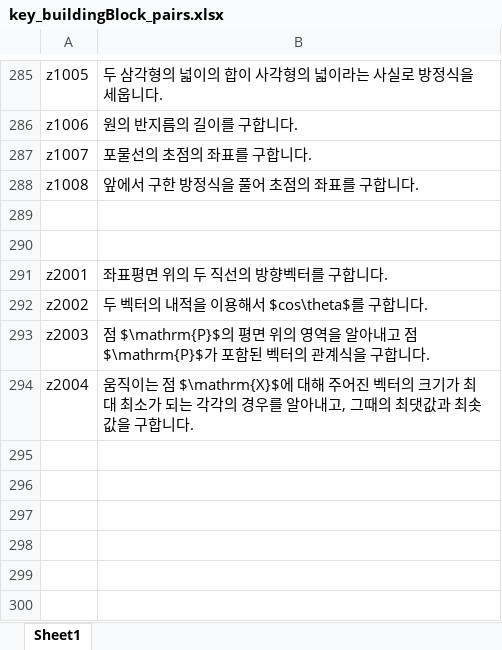
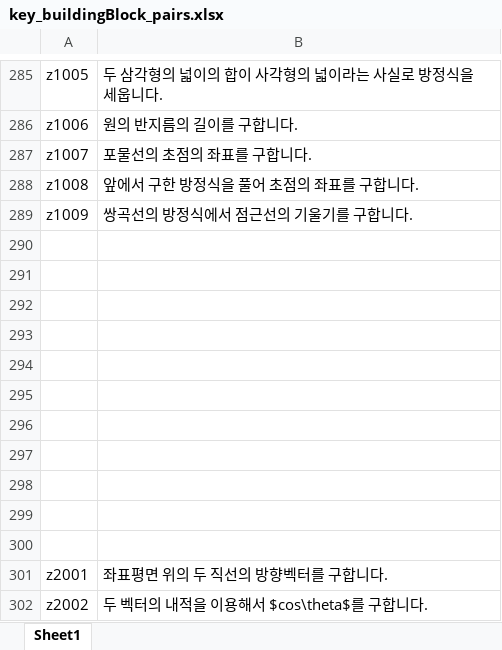
Before and after one commit to sheomonger/BuildingBlocks_2022KCSAT, an Excel workbook: key_buildingBlock_pairs.xlsx, sheet Sheet1, drawn as a sheet; only a part is shown, gaps mark what is left out; the shorter side is filled out with more unchanged rows; values as stored, in another font and other column widths than the file's, no borders; the diff names each change by its address in the sheet, - before the commit and + after, or states it on an @@ line.

Commit message:
added key-val pairs for z23, z24 in 32109

```diff
--- a/key_buildingBlock_pairs.xlsx (sheet Sheet1)
+++ b/key_buildingBlock_pairs.xlsx (sheet Sheet1)
+row 289: z1009 | 쌍곡선의 방정식에서 점근선의 기울기를 구합니다.
+row 290: (empty)
+row 291: (empty)
+row 292: (empty)
+row 293: (empty)
+row 294: (empty)
+row 295: (empty)
+row 296: (empty)
+row 297: (empty)
+row 298: (empty)
```
Also changed, not shown: 1 other file.
